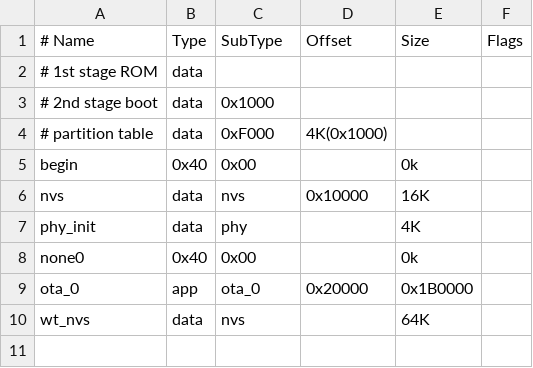
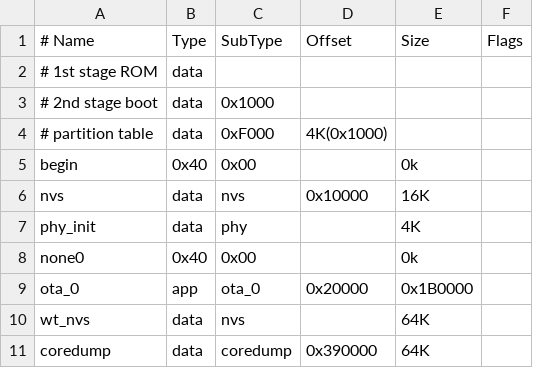
Before and after one commit to fenglichaoHD/wireless-esp32-tools, a CSV file: partitions.csv, drawn as a sheet; the diff names each change by its address in the sheet, - before the commit and + after, or states it on an @@ line.

Commit message:
feat(coredump) enable coredump to flash and add coredump partition
server side is also modified to ssl_buffer = 4K

```diff
--- a/partitions.csv
+++ b/partitions.csv
+row 11: coredump | data | coredump | 0x390000 | 64K
```
Also changed, not shown: 5 other files.
